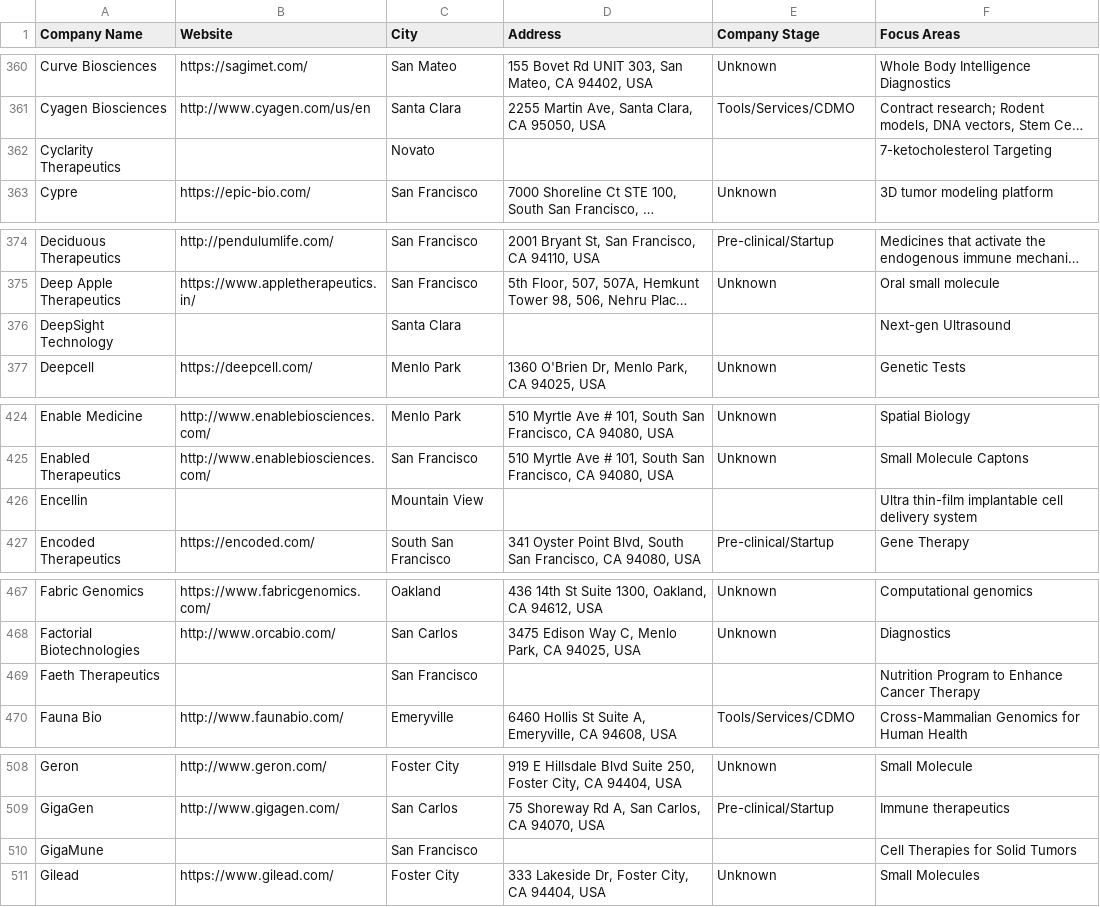
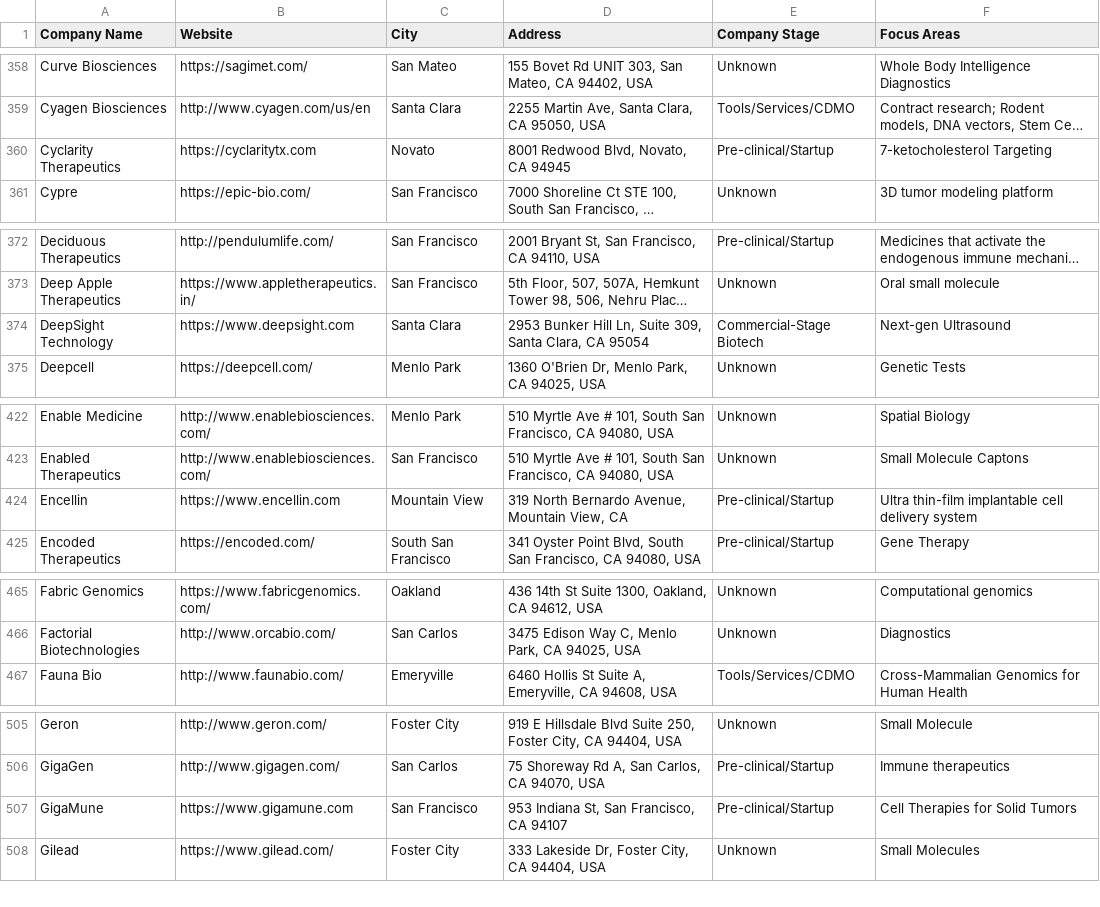
Before and after one commit to jadenshirkey/EastBayBiotechMap, a CSV file: data/final/companies.csv, drawn as a sheet; only a part is shown, gaps mark what is left out; long unchanged cells end in …; removed rows and columns are numbered as before the commit, all else as after; the diff covers the shown part only; the diff names each change by its address in the sheet, - before the commit and + after, or states it on an @@ line.

```diff
--- a/data/final/companies.csv
+++ b/data/final/companies.csv
-B360 (Website): (empty)
+B360 (Website): https://cyclaritytx.com
-D360 (Address): (empty)
+D360 (Address): 8001 Redwood Blvd, Novato, CA 94945
-E360 (Company Stage): (empty)
+E360 (Company Stage): Pre-clinical/Startup
-B374 (Website): (empty)
+B374 (Website): https://www.deepsight.com
-D374 (Address): (empty)
+D374 (Address): 2953 Bunker Hill Ln, Suite 309, Santa Clara, CA 95054
-E374 (Company Stage): (empty)
+E374 (Company Stage): Commercial-Stage Biotech
-B424 (Website): (empty)
+B424 (Website): https://www.encellin.com
-D424 (Address): (empty)
+D424 (Address): 319 North Bernardo Avenue, Mountain View, CA
-E424 (Company Stage): (empty)
+E424 (Company Stage): Pre-clinical/Startup
-row 469: Faeth Therapeutics |  | San Francisco |  |  | Nutrition Program to Enhance Cancer Therapy
-B507 (Website): (empty)
+B507 (Website): https://www.gigamune.com
-D507 (Address): (empty)
+D507 (Address): 953 Indiana St, San Francisco, CA 94107
-E507 (Company Stage): (empty)
+E507 (Company Stage): Pre-clinical/Startup
```
Also changed, not shown: 6 removed rows and 42 edited cells elsewhere in this file, 2 other files.
